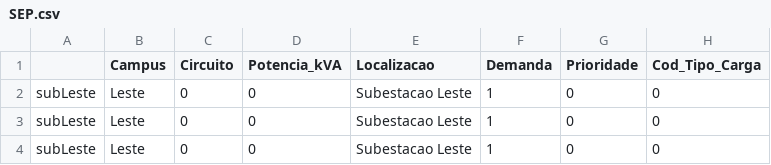
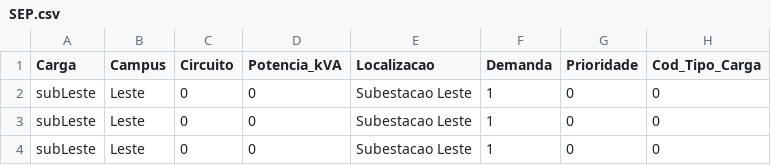
Before and after one commit to jacksonangell/SEP_UFERSA, a CSV file: SEP.csv, drawn as a sheet; only a part is shown; the diff names each change by its address in the sheet, - before the commit and + after, or states it on an @@ line.

Commit message:
Update SEP.csv

```diff
--- a/SEP.csv
+++ b/SEP.csv
-A1: (empty)
+A1: Carga
```
